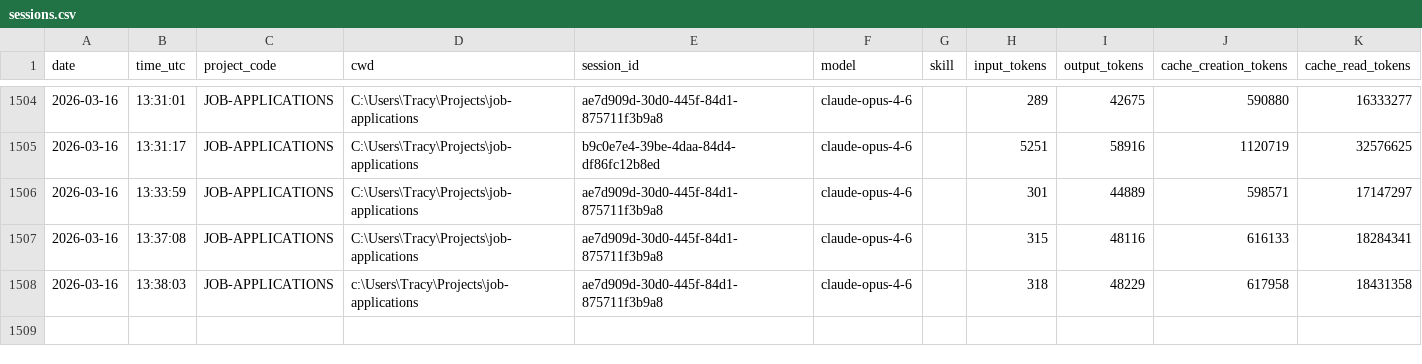
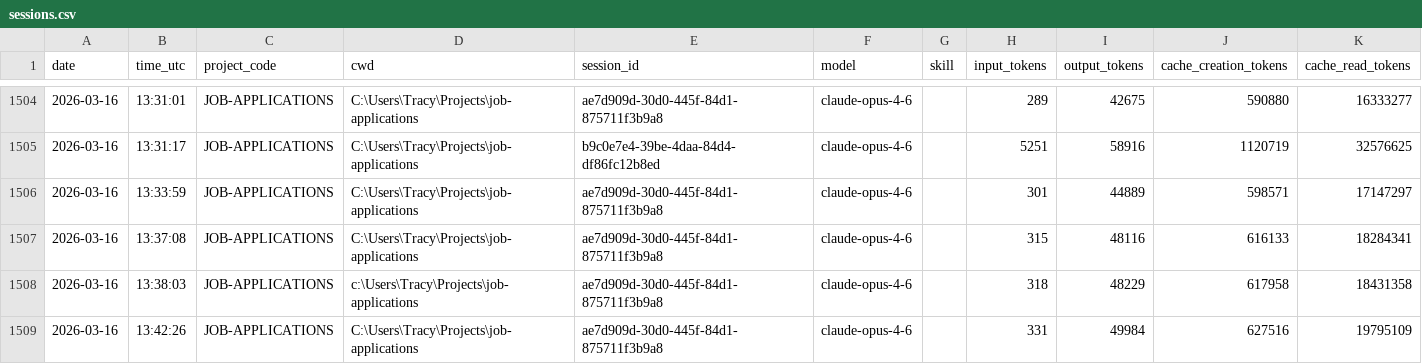
Before and after one commit to jrhoades1/claude-tracking, a CSV file: sessions.csv, drawn as a sheet; only a part is shown, gaps mark what is left out.

```diff
--- a/sessions.csv
+++ b/sessions.csv
@@ -1508 +1508,2 @@ date,time_utc,project_code,cwd,session_id,model,skill,input_tokens,output_tokens
 2026-03-16,13:38:03,JOB-APPLICATIONS,c:\Users\Tracy\Projects\job-applications,ae7d909d-30d0-445f-84d1-875711f3b9a8,claude-opus-4-6,,318,48229,617958,18431358
+2026-03-16,13:42:26,JOB-APPLICATIONS,C:\Users\Tracy\Projects\job-applications,ae7d909d-30d0-445f-84d1-875711f3b9a8,claude-opus-4-6,,331,49984,627516,19795109
```
Also changed, not shown: 2 other files.
